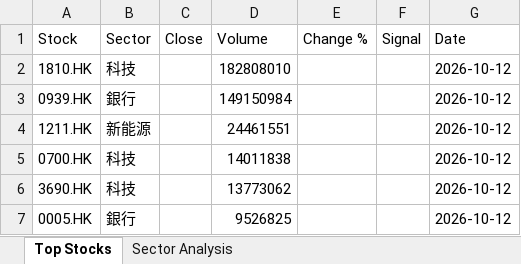
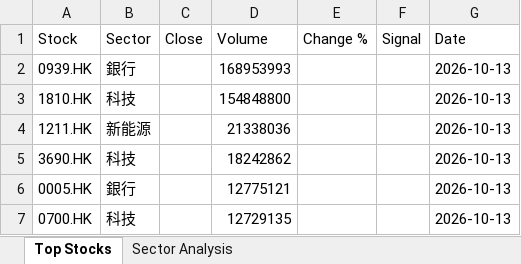
Before and after one commit to chriskkf-ai/hk_stock_analysis, an Excel workbook: data/output.xlsx, sheet Top Stocks, drawn as a sheet; values as stored, in another font and other column widths than the file's, no borders; removed rows and columns are numbered as before the commit, all else as after; the diff names each change by its address in the sheet, - before the commit and + after, or states it on an @@ line.

```diff
--- a/data/output.xlsx (sheet Top Stocks)
+++ b/data/output.xlsx (sheet Top Stocks)
-row 2: 1810.HK | 科技 |  | 182808010 |  |  | 2026-10-12
-D2 (Volume): 149150984
+D2 (Volume): 168953993
-G2 (Date): 2026-10-12
+G2 (Date): 2026-10-13
+row 3: 1810.HK | 科技 |  | 154848800 |  |  | 2026-10-13
-D4 (Volume): 24461551
+D4 (Volume): 21338036
-G4 (Date): 2026-10-12
+G4 (Date): 2026-10-13
-row 5: 0700.HK | 科技 |  | 14011838 |  |  | 2026-10-12
-D5 (Volume): 13773062
+D5 (Volume): 18242862
-G5:G6 (Date): 2026-10-12
+G5:G6 (Date): 2026-10-13
-D6 (Volume): 9526825
+D6 (Volume): 12775121
+row 7: 0700.HK | 科技 |  | 12729135 |  |  | 2026-10-13
```
Also changed, not shown: data/history.xlsx.
